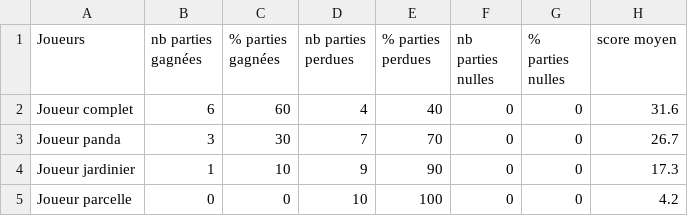
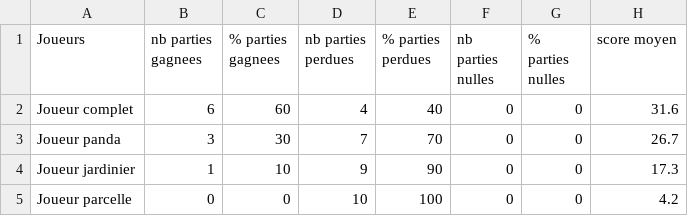
Before and after one commit to pns-si3-projects/projet2-ps5-22-23-takenoko-2023-n, a CSV file: stats/data.csv, drawn as a sheet; the diff names each change by its address in the sheet, - before the commit and + after, or states it on an @@ line.

Commit message:
task: Ajout stats
#301

```diff
--- a/stats/data.csv
+++ b/stats/data.csv
-B1: nb parties gagnées
+B1: nb parties gagnees
-C1: % parties gagnées
+C1: % parties gagnees
```
